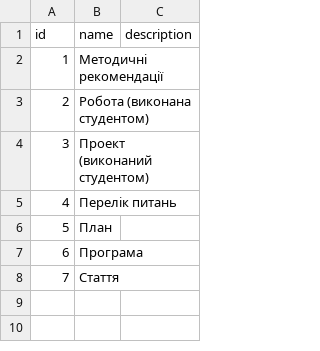
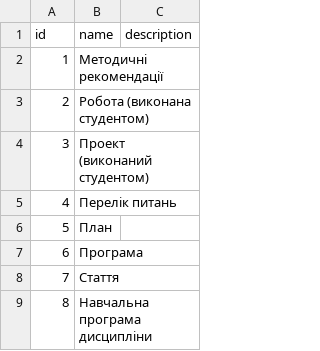
Before and after one commit to NikFanton/demo-dirversity, a CSV file: src/main/resources/config/liquibase/fake-data/resource_type.csv, drawn as a sheet.

```diff
--- a/src/main/resources/config/liquibase/fake-data/resource_type.csv
+++ b/src/main/resources/config/liquibase/fake-data/resource_type.csv
@@ -8 +8,2 @@ id;name;description
 7;Стаття;
+8;Навчальна програма дисципліни;
```
Also changed, not shown: src/main/resources/config/liquibase/fake-data/curriculum.csv, 19 other files.
